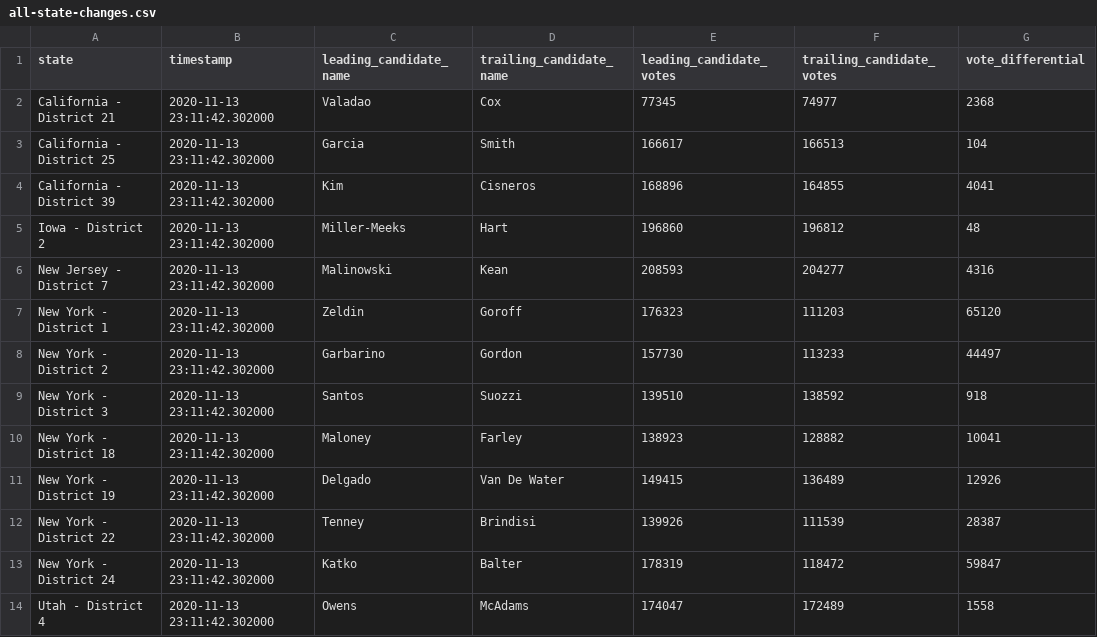
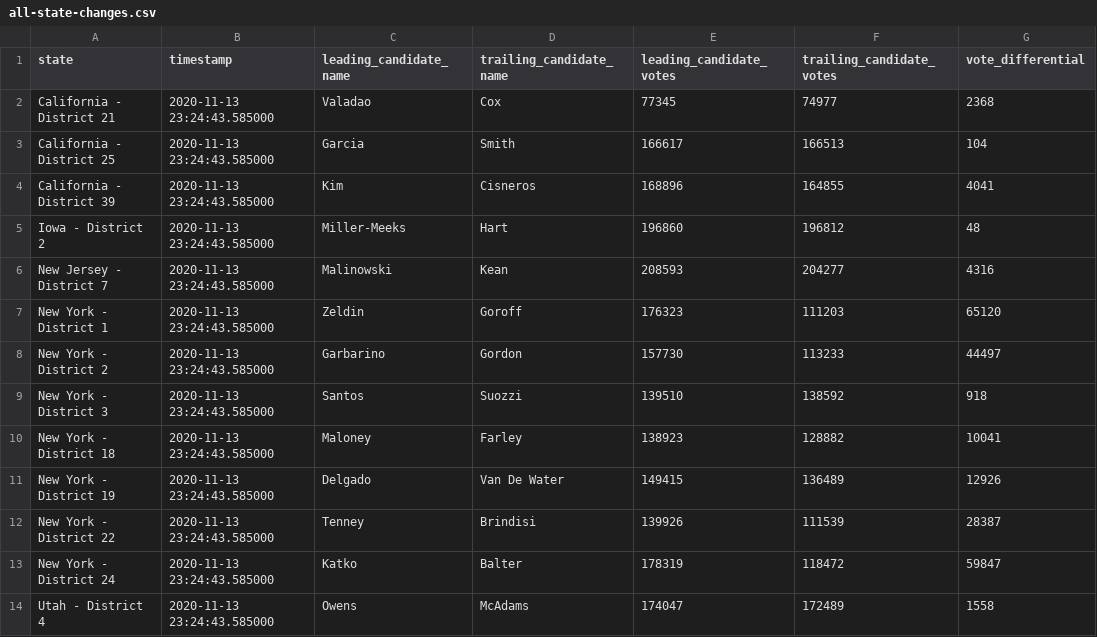
Before and after one commit to zcsinger/nyt-2020-election-scraper-house, a CSV file: all-state-changes.csv, drawn as a sheet; only a part is shown; the diff names each change by its address in the sheet, - before the commit and + after, or states it on an @@ line.

```diff
--- a/all-state-changes.csv
+++ b/all-state-changes.csv
-B2:B14 (timestamp): 2020-11-13 23:11:42.302000
+B2:B14 (timestamp): 2020-11-13 23:24:43.585000
```
Also changed, not shown: 3 other files.
